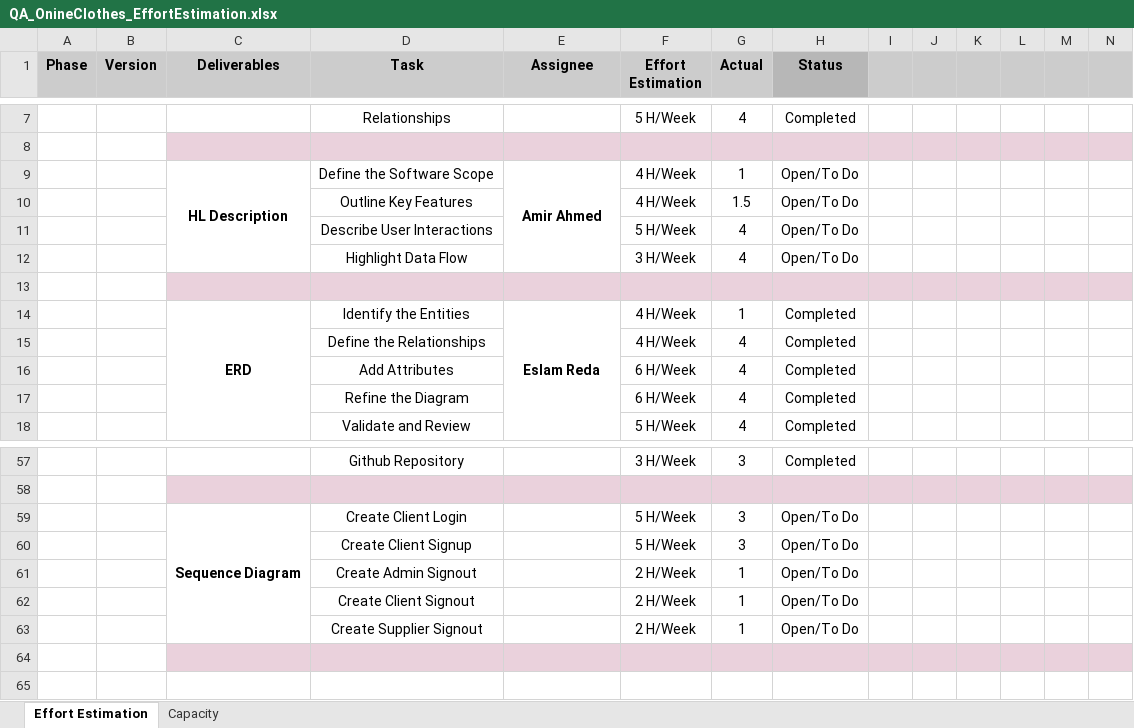
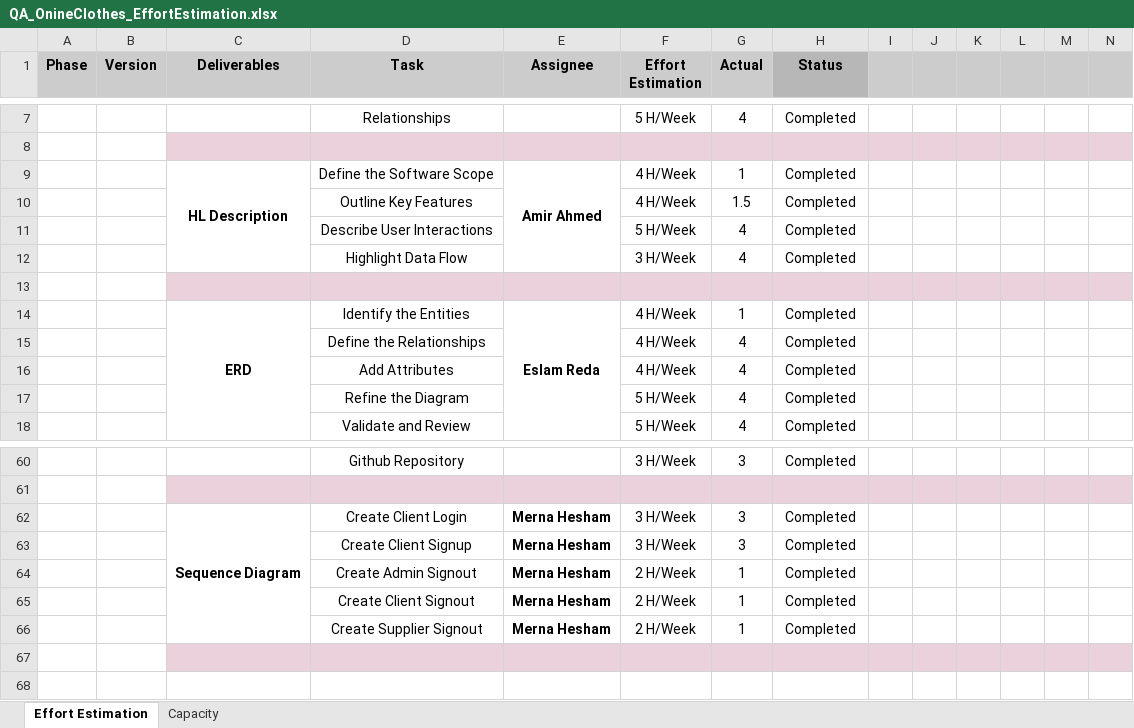
Before and after one commit to Muhammed-Sameh/QA_Workshop_ClothesStore, an Excel workbook: Design/QA_OnineClothes_EffortEstimation.xlsx, sheet Effort Estimation, drawn as a sheet; only a part is shown, gaps mark what is left out; values as stored, in another font and other column widths than the file's, no borders; charts and pictures not drawn; addresses are those after the commit; the diff covers the shown part only; the diff names each change by its address in the sheet, - before the commit and + after, or states it on an @@ line.

```diff
--- a/Design/QA_OnineClothes_EffortEstimation.xlsx (sheet Effort Estimation)
+++ b/Design/QA_OnineClothes_EffortEstimation.xlsx (sheet Effort Estimation)
-H9:H12 (Status): Open/To Do
+H9:H12 (Status): Completed
-F16 (Effort Estimation): 6 H/Week
+F16 (Effort Estimation): 4 H/Week
-F17 (Effort Estimation): 6 H/Week
+F17 (Effort Estimation): 5 H/Week
-E62:E66 (Assignee): (empty)
+E62:E66 (Assignee): Merna Hesham
-F62:F63 (Effort Estimation): 5 H/Week
+F62:F63 (Effort Estimation): 3 H/Week
-H62:H66 (Status): Open/To Do
+H62:H66 (Status): Completed
```
Also changed, not shown: 3 added rows, 30 edited cells and merged cells elsewhere in this sheet, sheet Capacity, Design/QA_ClothesStore_RTM.xlsx, 13 other files.
